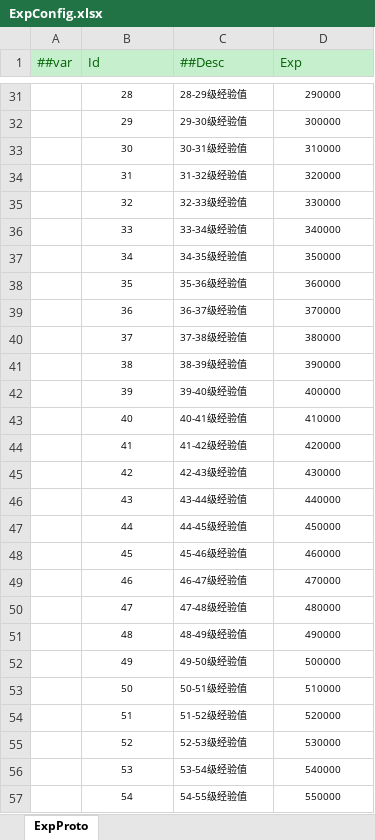
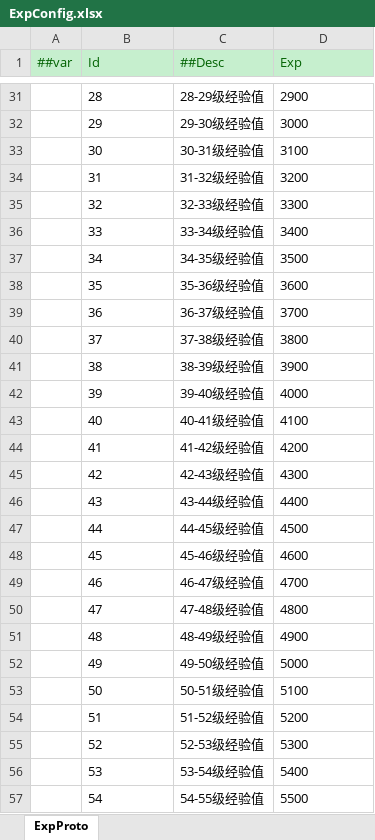
Before and after one commit to zeusyu2013/ET_Spring, an Excel workbook: Unity/Assets/Config/Excel/ExpConfig.xlsx, sheet ExpProto, drawn as a sheet; only a part is shown, gaps mark what is left out; values as stored, in another font and other column widths than the file's, no borders; the diff covers the shown part only; the diff names each change by its address in the sheet, - before the commit and + after, or states it on an @@ line.

```diff
--- a/Unity/Assets/Config/Excel/ExpConfig.xlsx (sheet ExpProto)
+++ b/Unity/Assets/Config/Excel/ExpConfig.xlsx (sheet ExpProto)
@@ B31:D57 text size: larger @@
-B31:B57 alignment: center
+B31:B57 alignment: left
-D31:D57 alignment: center
+D31:D57 alignment: left
-D31 (Exp): 290000
+D31 (Exp): 2900
-D32 (Exp): 300000
+D32 (Exp): 3000
-D33 (Exp): 310000
+D33 (Exp): 3100
-D34 (Exp): 320000
+D34 (Exp): 3200
-D35 (Exp): 330000
+D35 (Exp): 3300
-D36 (Exp): 340000
+D36 (Exp): 3400
-D37 (Exp): 350000
+D37 (Exp): 3500
-D38 (Exp): 360000
+D38 (Exp): 3600
-D39 (Exp): 370000
+D39 (Exp): 3700
-D40 (Exp): 380000
+D40 (Exp): 3800
-D41 (Exp): 390000
+D41 (Exp): 3900
-D42 (Exp): 400000
+D42 (Exp): 4000
-D43 (Exp): 410000
+D43 (Exp): 4100
-D44 (Exp): 420000
+D44 (Exp): 4200
-D45 (Exp): 430000
+D45 (Exp): 4300
-D46 (Exp): 440000
+D46 (Exp): 4400
-D47 (Exp): 450000
+D47 (Exp): 4500
-D48 (Exp): 460000
+D48 (Exp): 4600
-D49 (Exp): 470000
+D49 (Exp): 4700
-D50 (Exp): 480000
+D50 (Exp): 4800
-D51 (Exp): 490000
+D51 (Exp): 4900
-D52 (Exp): 500000
+D52 (Exp): 5000
-D53 (Exp): 510000
+D53 (Exp): 5100
-D54 (Exp): 520000
+D54 (Exp): 5200
-D55 (Exp): 530000
+D55 (Exp): 5300
-D56 (Exp): 540000
+D56 (Exp): 5400
-D57 (Exp): 550000
+D57 (Exp): 5500
```
Also changed, not shown: 10 added rows, 44 edited cells and cell formats elsewhere in this sheet, 8 other files.
